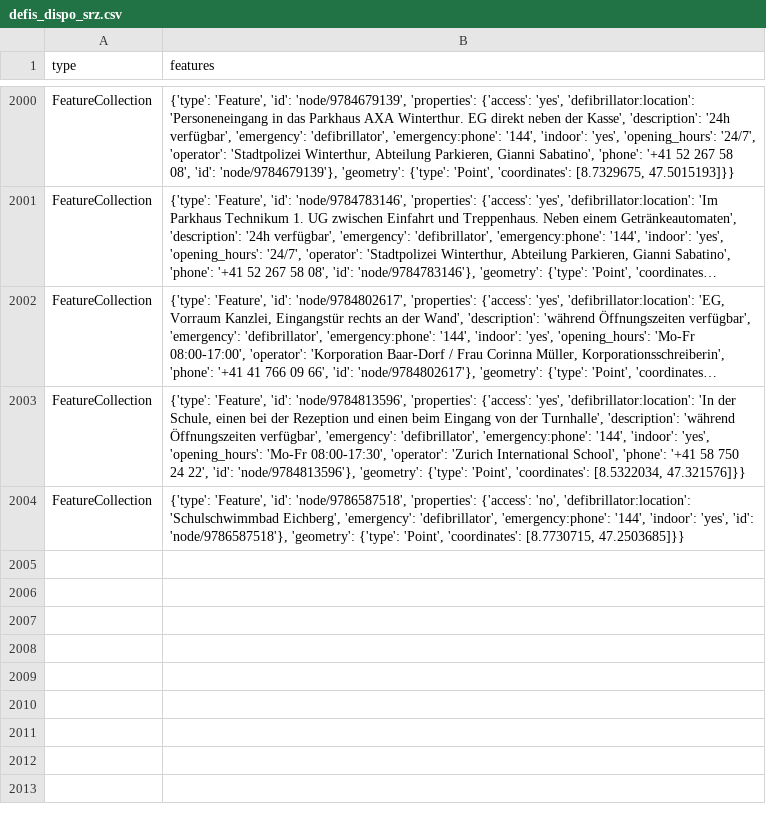
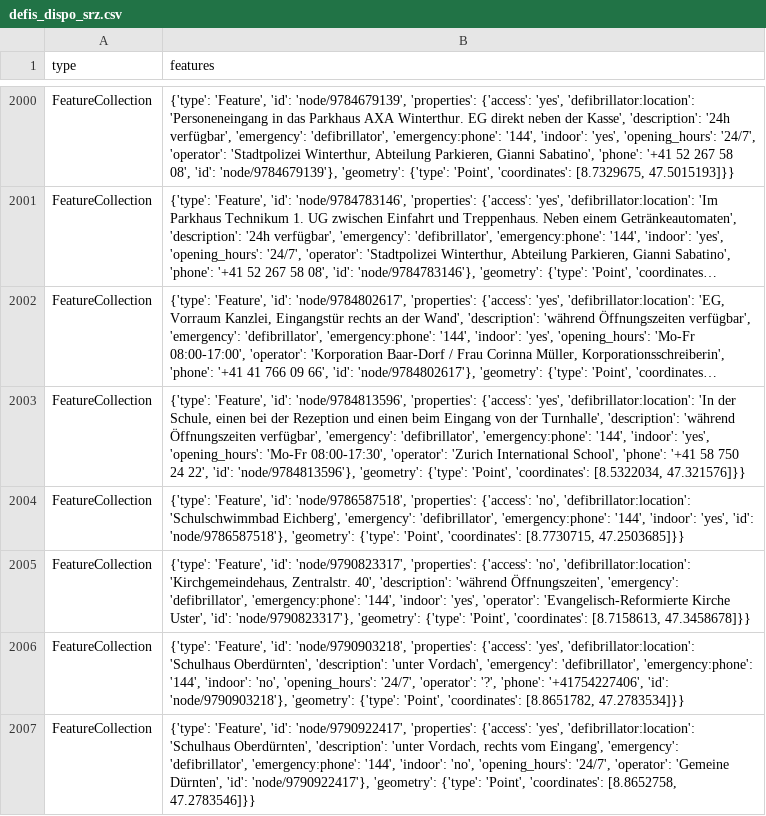
Before and after one commit to OpenBracketsCH/defi_data, a CSV file: data/csv/defis_dispo_srz.csv, drawn as a sheet; only a part is shown, gaps mark what is left out; long unchanged cells end in ….

```diff
--- a/data/csv/defis_dispo_srz.csv
+++ b/data/csv/defis_dispo_srz.csv
@@ -2004 +2004,4 @@ FeatureCollection,"{'type': 'Feature', 'id': 'node/9784813596', 'properties': {'
 FeatureCollection,"{'type': 'Feature', 'id': 'node/9786587518', 'properties': {'access': 'no', 'defibrillator:location': 'Schulschwimmbad Eichberg', 'emergency': 'defibrillator', 'emergency:phone': '144', 'indoor': 'yes', 'id': 'node/9786587518'}, 'geometry': {'type': 'Point', 'coordinates': [8.7730715, 47.2503685]}}"
+FeatureCollection,"{'type': 'Feature', 'id': 'node/9790823317', 'properties': {'access': 'no', 'defibrillator:location': 'Kirchgemeindehaus, Zentralstr. 40', 'description': 'während Öffnungszeiten', 'emergency': 'defibrillator', 'emergency:phone': '144', 'indoor': 'yes', 'operator': 'Evangelisch-Reformierte Kirche Uster', 'id': 'node/9790823317'}, 'geometry': {'type': 'Point', 'coordinates': [8.7158613, 47.3458678]}}"
+FeatureCollection,"{'type': 'Feature', 'id': 'node/9790903218', 'properties': {'access': 'yes', 'defibrillator:location': 'Schulhaus Oberdürnten', 'description': 'unter Vordach', 'emergency': 'defibrillator', 'emergency:phone': '144', 'indoor': 'no', 'opening_hours': '24/7', 'operator': '?', 'phone': '+41754227406', 'id': 'node/9790903218'}, 'geometry': {'type': 'Point', 'coordinates': [8.8651782, 47.2783534]}}"
+FeatureCollection,"{'type': 'Feature', 'id': 'node/9790922417', 'properties': {'access': 'yes', 'defibrillator:location': 'Schulhaus Oberdürnten', 'description': 'unter Vordach, rechts vom Eingang', 'emergency': 'defibrillator', 'emergency:phone': '144', 'indoor': 'no', 'opening_hours': '24/7', 'operator': 'Gemeine Dürnten', 'id': 'node/9790922417'}, 'geometry': {'type': 'Point', 'coordinates': [8.8652758, 47.2783546]}}"
```
Also changed, not shown: data/csv/defis_dispo_knzsg.csv, data/csv/defis_kt_ar.csv, 6 other files.
